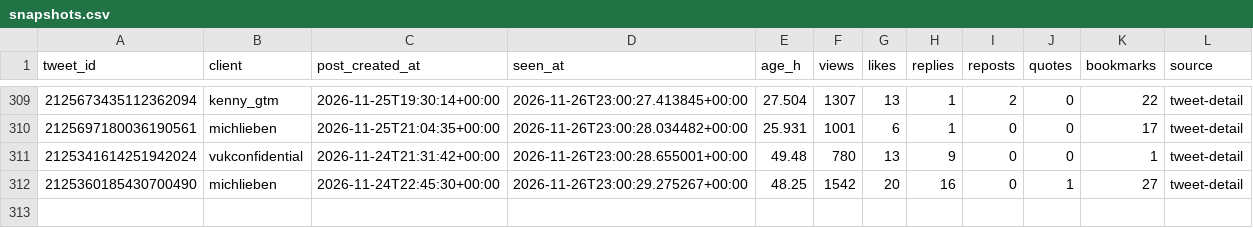
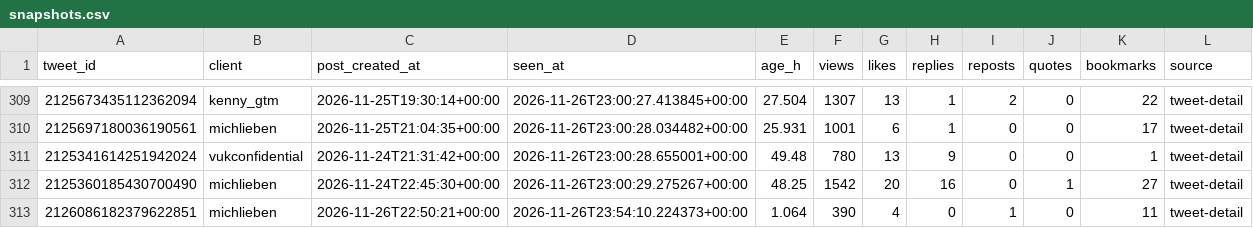
Before and after one commit to Sai-Prashanth123/Audience-Seeding, a CSV file: data/ledger/snapshots.csv, drawn as a sheet; only a part is shown, gaps mark what is left out; the diff names each change by its address in the sheet, - before the commit and + after, or states it on an @@ line.

```diff
--- a/data/ledger/snapshots.csv
+++ b/data/ledger/snapshots.csv
+row 313: 2126086182379622851 | michlieben | 2026-11-26T22:50:21+00:00 | 2026-11-26T23:54:10.224373+00:00 | 1.064 | 390 | 4 | 0 | 1 | 0 | 11 | tweet-detail
```
